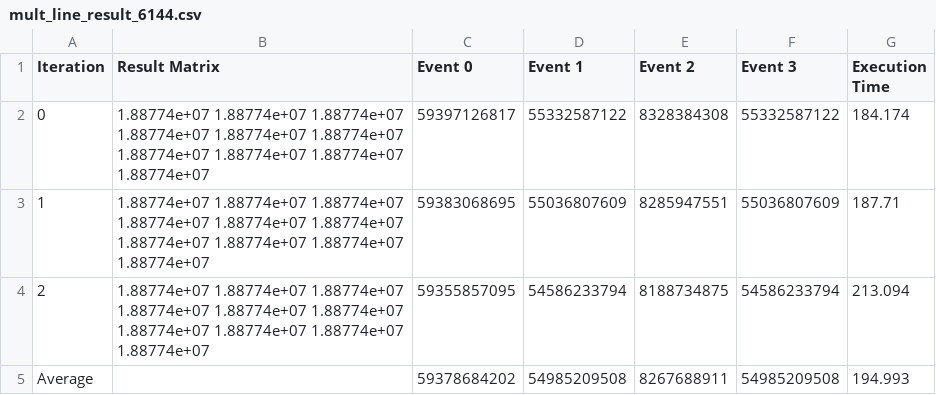
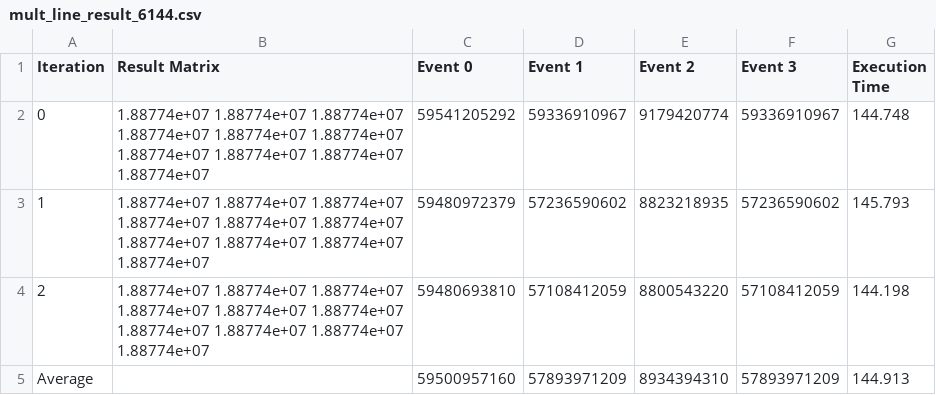
Before and after one commit to tomaspm98/CPD, a CSV file: assign1/doc/execution_data/mult_line/mult_line_result_6144.csv, drawn as a sheet.

```diff
--- a/assign1/doc/execution_data/mult_line/mult_line_result_6144.csv
+++ b/assign1/doc/execution_data/mult_line/mult_line_result_6144.csv
@@ -1,5 +1,5 @@
 Iteration;Result Matrix;Event 0;Event 1;Event 2;Event 3;Execution Time
-0;1.88774e+07 1.88774e+07 1.88774e+07 1.88774e+07 1.88774e+07 1.88774e+07 1.88774e+07 1.88774e+07 1.88774e+07 1.88774e+07 ;59397126817;55332587122;8328384308;55332587122;184.174
-1;1.88774e+07 1.88774e+07 1.88774e+07 1.88774e+07 1.88774e+07 1.88774e+07 1.88774e+07 1.88774e+07 1.88774e+07 1.88774e+07 ;59383068695;55036807609;8285947551;55036807609;187.71
-2;1.88774e+07 1.88774e+07 1.88774e+07 1.88774e+07 1.88774e+07 1.88774e+07 1.88774e+07 1.88774e+07 1.88774e+07 1.88774e+07 ;59355857095;54586233794;8188734875;54586233794;213.094
-Average;;59378684202;54985209508;8267688911;54985209508;194.993
+0;1.88774e+07 1.88774e+07 1.88774e+07 1.88774e+07 1.88774e+07 1.88774e+07 1.88774e+07 1.88774e+07 1.88774e+07 1.88774e+07 ;59541205292;59336910967;9179420774;59336910967;144.748
+1;1.88774e+07 1.88774e+07 1.88774e+07 1.88774e+07 1.88774e+07 1.88774e+07 1.88774e+07 1.88774e+07 1.88774e+07 1.88774e+07 ;59480972379;57236590602;8823218935;57236590602;145.793
+2;1.88774e+07 1.88774e+07 1.88774e+07 1.88774e+07 1.88774e+07 1.88774e+07 1.88774e+07 1.88774e+07 1.88774e+07 1.88774e+07 ;59480693810;57108412059;8800543220;57108412059;144.198
+Average;;59500957160;57893971209;8934394310;57893971209;144.913
```
Also changed, not shown: assign1/doc/execution_data/mult_line/mult_line_result_4096.csv, assign1/doc/execution_data/mult_line/mult_line_result_8192.csv, 1 other file.
